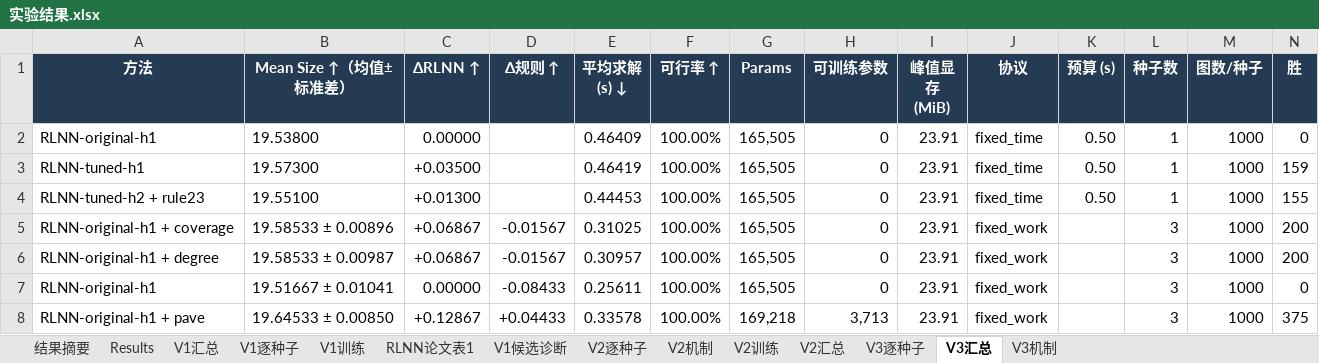
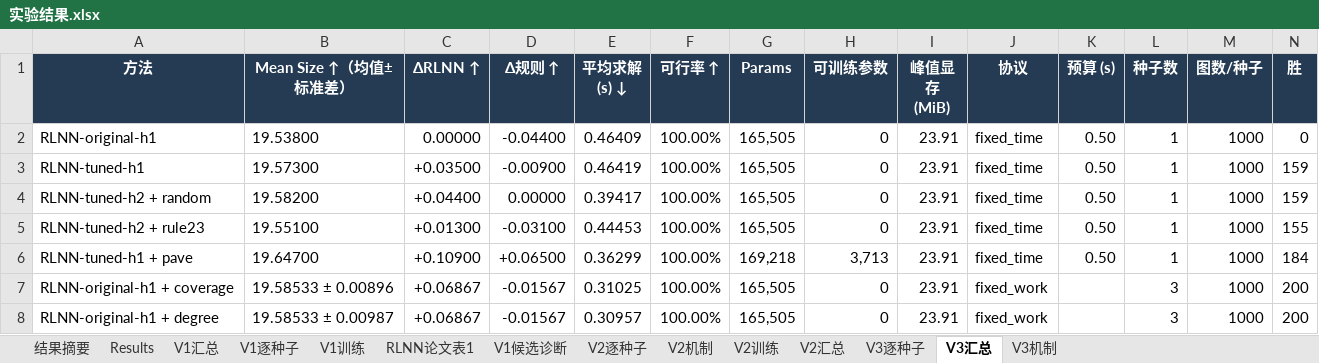
Before and after one commit to YuqiWang-code/RLNN_lab, an Excel workbook: docs/实验结果.xlsx, sheet V3汇总, drawn as a sheet; only a part is shown; the shorter side is filled out with more unchanged rows; values as stored, in another font and other column widths than the file's, no borders; addresses are those after the commit; rows hold the shown columns only; the diff names each change by its address in the sheet, - before the commit and + after, or states it on an @@ line.

```diff
--- a/docs/实验结果.xlsx (sheet V3汇总)
+++ b/docs/实验结果.xlsx (sheet V3汇总)
-D2 (Δ规则 ↑): (empty)
+D2 (Δ规则 ↑): -0.04400
-D3 (Δ规则 ↑): (empty)
+D3 (Δ规则 ↑): -0.00900
+row 4: RLNN-tuned-h2 + random | 19.58200 | +0.04400 | 0.00000 | 0.39417 | 100.00% | 165,505 | 0 | 23.91 | fixed_time | 0.50 | 1 | 1000 | 159
-D5 (Δ规则 ↑): (empty)
+D5 (Δ规则 ↑): -0.03100
+row 6: RLNN-tuned-h1 + pave | 19.64700 | +0.10900 | +0.06500 | 0.36299 | 100.00% | 169,218 | 3,713 | 23.91 | fixed_time | 0.50 | 1 | 1000 | 184
```
Also changed, not shown: sheet V3机制, sheet V3逐种子, formulas that keep their value, 10 other files.
